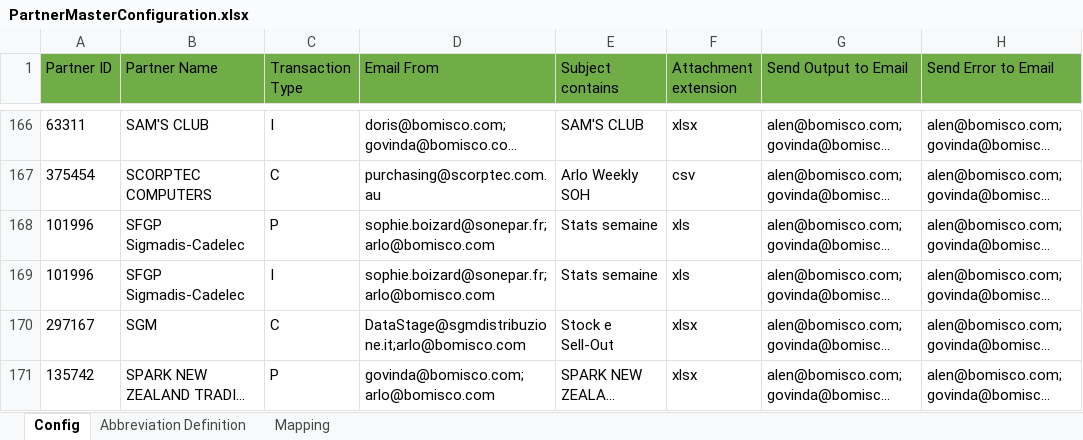
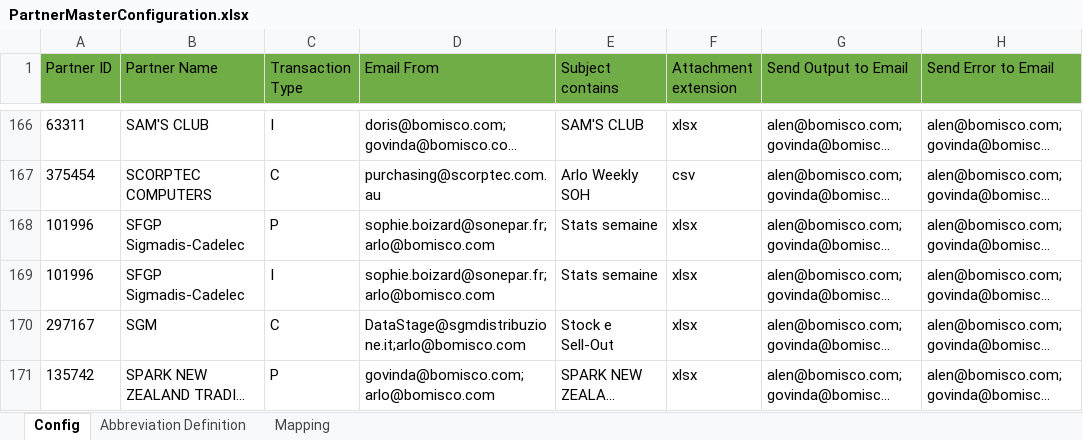
Before and after one commit to alernkn247/PartnerConfiguration, an Excel workbook: PartnerMasterConfiguration.xlsx, sheet Config, drawn as a sheet; only a part is shown, gaps mark what is left out; long unchanged cells end in …; values as stored, in another font and other column widths than the file's, no borders; conditional formats not drawn; the diff names each change by its address in the sheet, - before the commit and + after, or states it on an @@ line.

Commit message:
Update PartnerMasterConfiguration.xlsx

```diff
--- a/PartnerMasterConfiguration.xlsx (sheet Config)
+++ b/PartnerMasterConfiguration.xlsx (sheet Config)
-F168:F169 (Attachment extension): xls
+F168:F169 (Attachment extension): xlsx
```
